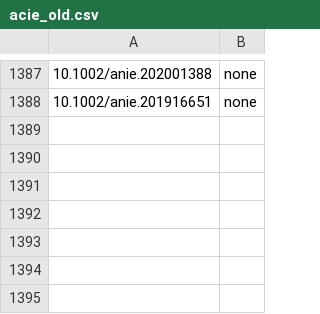
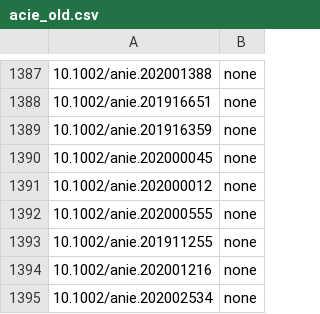
Before and after one commit to supersciencegrl/easy-wiley, a CSV file: acie_old.csv, drawn as a sheet; only a part is shown, gaps mark what is left out.

```diff
--- a/acie_old.csv
+++ b/acie_old.csv
@@ -1388 +1388,8 @@
 10.1002/anie.201916651,none
+10.1002/anie.201916359,none
+10.1002/anie.202000045,none
+10.1002/anie.202000012,none
+10.1002/anie.202000555,none
+10.1002/anie.201911255,none
+10.1002/anie.202001216,none
+10.1002/anie.202002534,none
```
Also changed, not shown: 1 other file.
